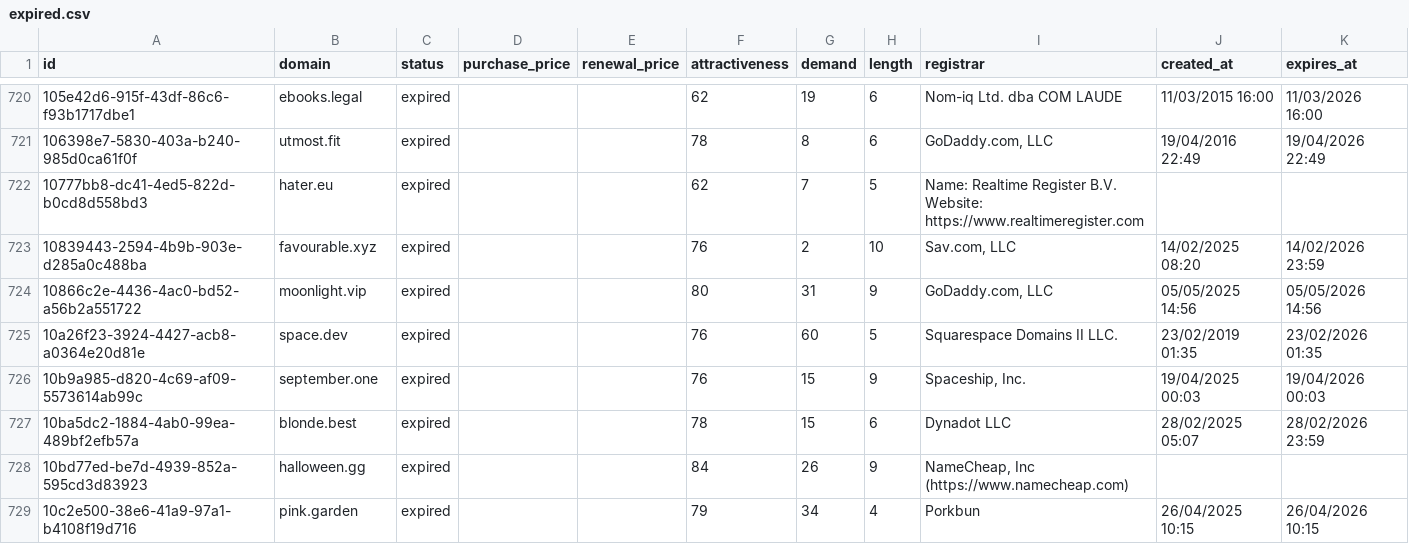
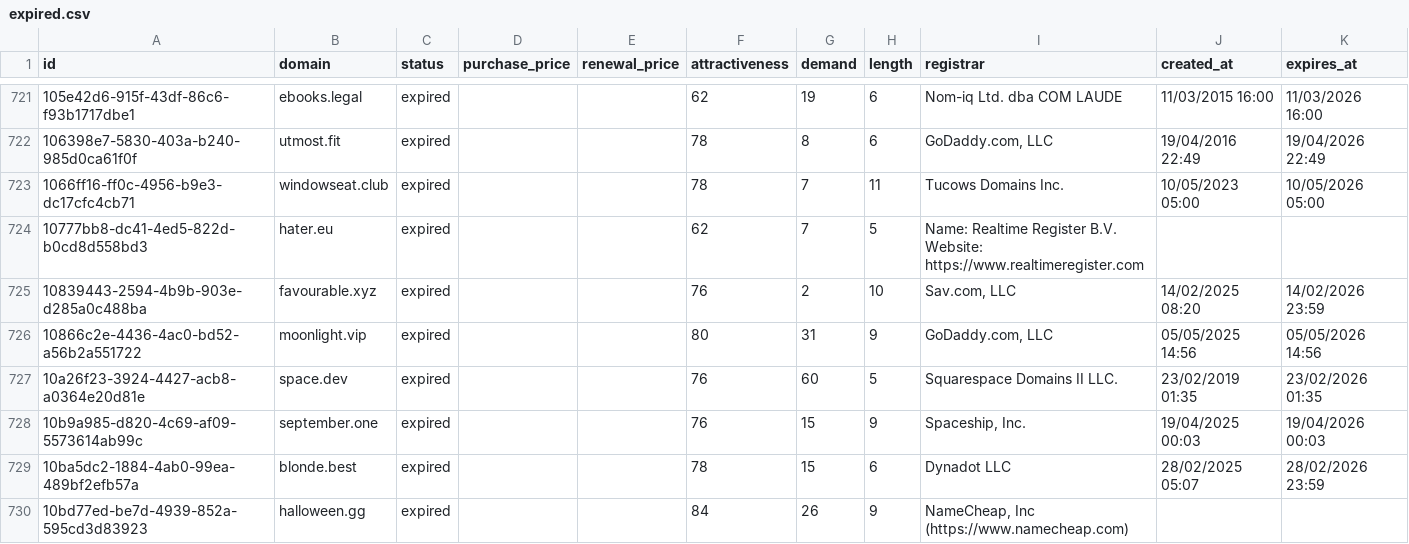
Before and after one commit to UniqueDomains/expired-oneword-domains, a CSV file: expired.csv, drawn as a sheet; only a part is shown, gaps mark what is left out; the shorter side is filled out with more unchanged rows; the diff covers the shown part only.

Commit message:
Domains update

```diff
--- a/expired.csv
+++ b/expired.csv
@@ -721,2 +722,3 @@ id,domain,status,purchase_price,renewal_price,attractiveness,demand,length,regis
 106398e7-5830-403a-b240-985d0ca61f0f,utmost.fit,expired,,,78,8,6,"GoDaddy.com, LLC",19/04/2016 22:49,19/04/2026 22:49
+1066ff16-ff0c-4956-b9e3-dc17cfc4cb71,windowseat.club,expired,,,78,7,11,Tucows Domains Inc.,10/05/2023 05:00,10/05/2026 05:00
 10777bb8-dc41-4ed5-822d-b0cd8d558bd3,hater.eu,expired,,,62,7,5,Name: Realtime Register B.V. Website: https://www.realtimeregister.com,,
```
Also changed, not shown: 9 added rows, 10 removed rows and 4 edited cells elsewhere in this file, 2 other files.
